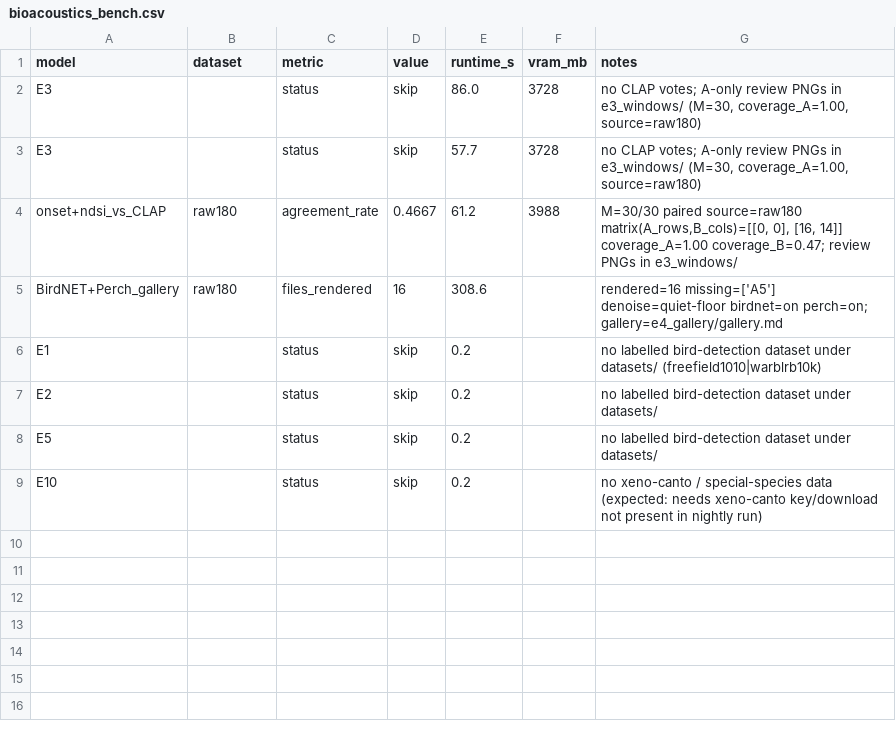
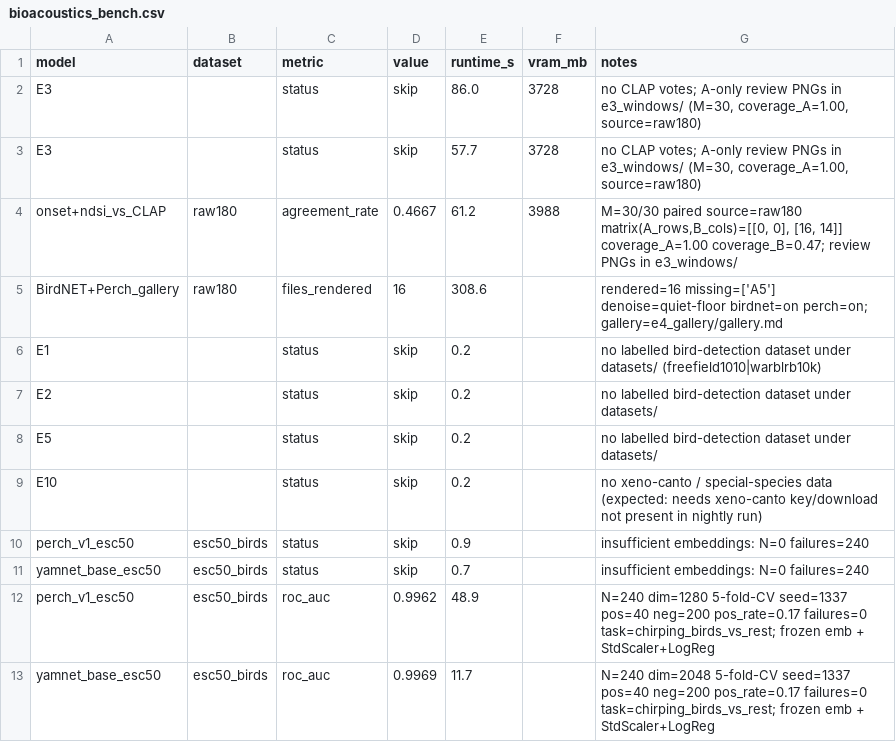
Before and after one commit to gianhu403-hash/faun, a CSV file: docs/results/bioacoustics_bench.csv, drawn as a sheet; the diff names each change by its address in the sheet, - before the commit and + after, or states it on an @@ line.

```diff
--- a/docs/results/bioacoustics_bench.csv
+++ b/docs/results/bioacoustics_bench.csv
+row 10: perch_v1_esc50 | esc50_birds | status | skip | 0.9 |  | insufficient embeddings: N=0 failures=240
+row 11: yamnet_base_esc50 | esc50_birds | status | skip | 0.7 |  | insufficient embeddings: N=0 failures=240
+row 12: perch_v1_esc50 | esc50_birds | roc_auc | 0.9962 | 48.9 |  | N=240 dim=1280 5-fold-CV seed=1337 pos=40 neg=200 pos_rate=0.17 failures=0 task=chirping_birds_vs_rest; frozen emb + StdScaler+LogReg
+row 13: yamnet_base_esc50 | esc50_birds | roc_auc | 0.9969 | 11.7 |  | N=240 dim=2048 5-fold-CV seed=1337 pos=40 neg=200 pos_rate=0.17 failures=0 task=chirping_birds_vs_rest; frozen emb + StdScaler+LogReg
```
Also changed, not shown: experiments/report/results.csv, 3 other files.
